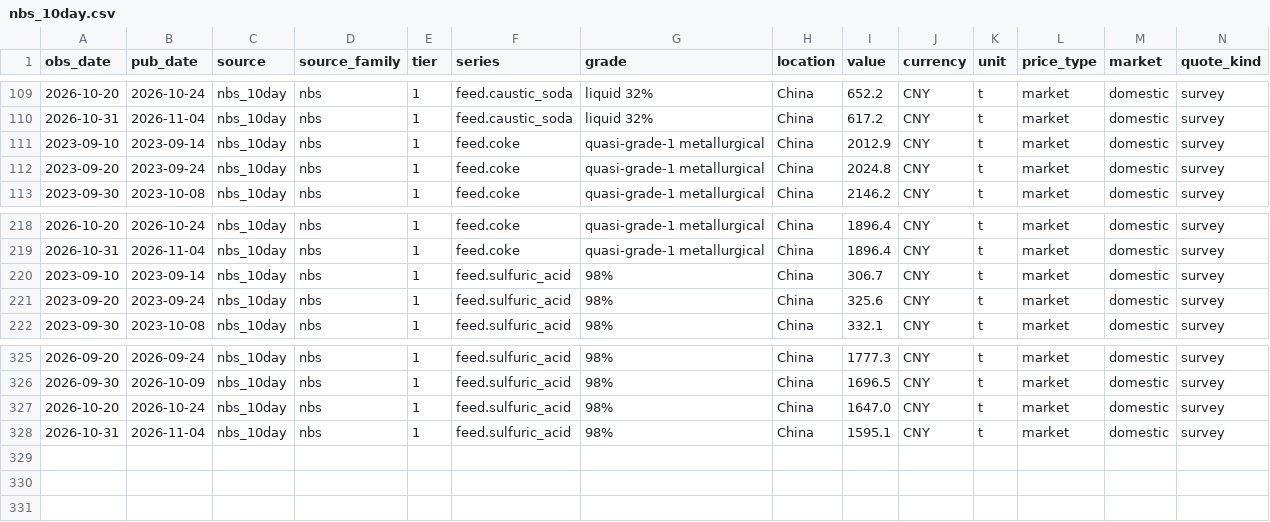
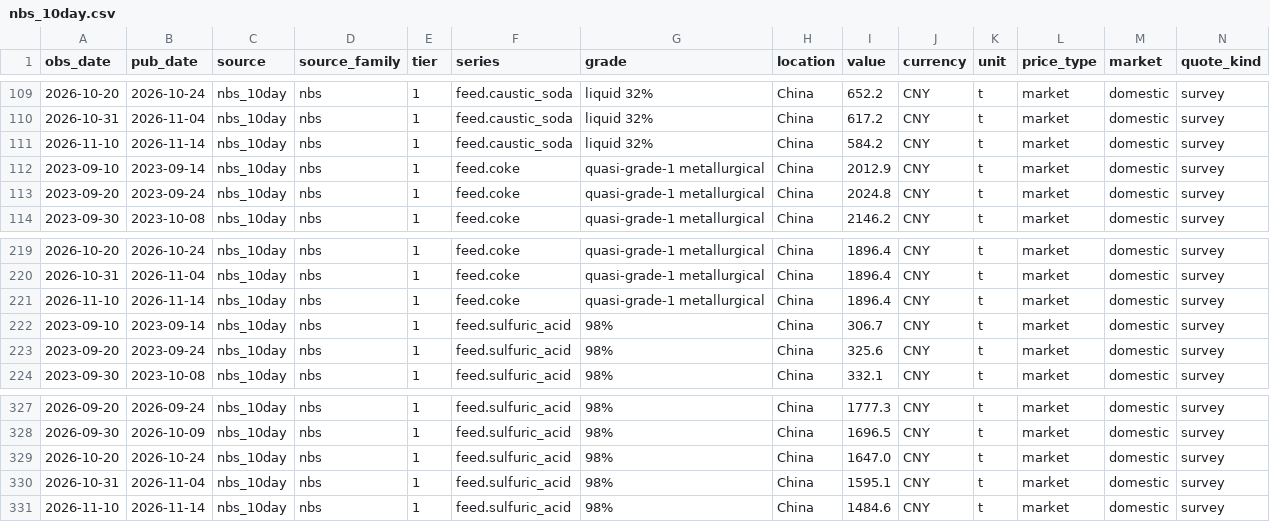
Before and after one commit to arhamsaraogi-star/chemical, a CSV file: data/observations/nbs_10day.csv, drawn as a sheet; only a part is shown, gaps mark what is left out; rows hold the shown columns only; the diff names each change by its address in the sheet, - before the commit and + after, or states it on an @@ line.

```diff
--- a/data/observations/nbs_10day.csv
+++ b/data/observations/nbs_10day.csv
+row 111: 2026-11-10 | 2026-11-14 | nbs_10day | nbs | 1 | feed.caustic_soda | liquid 32% | China | 584.2 | CNY | t | market | domestic | survey
+row 221: 2026-11-10 | 2026-11-14 | nbs_10day | nbs | 1 | feed.coke | quasi-grade-1 metallurgical | China | 1896.4 | CNY | t | market | domestic | survey
+row 331: 2026-11-10 | 2026-11-14 | nbs_10day | nbs | 1 | feed.sulfuric_acid | 98% | China | 1484.6 | CNY | t | market | domestic | survey
```
Also changed, not shown: data/observations/comtrade.csv, data/observations/ecb_fx.csv, 7 other files.
